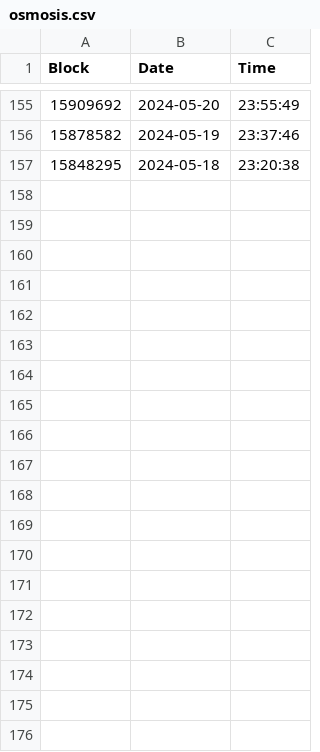
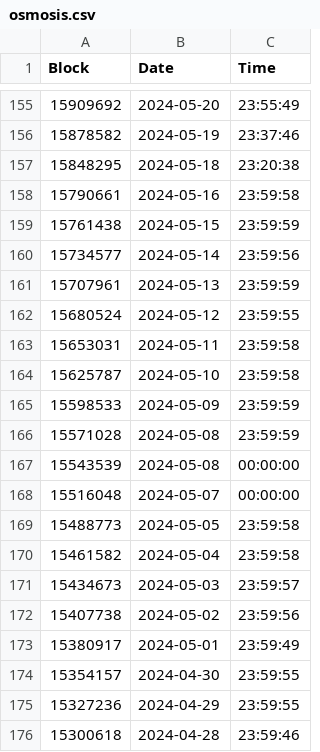
Before and after one commit to vimystic/blocksatmidnightutc, a CSV file: osmosis.csv, drawn as a sheet; only a part is shown, gaps mark what is left out; the diff covers the shown part only; the diff names each change by its address in the sheet, - before the commit and + after, or states it on an @@ line.

Commit message:
osmosis

```diff
--- a/osmosis.csv
+++ b/osmosis.csv
+row 158: 15790661 | 2024-05-16 | 23:59:58
+row 159: 15761438 | 2024-05-15 | 23:59:59
+row 160: 15734577 | 2024-05-14 | 23:59:56
+row 161: 15707961 | 2024-05-13 | 23:59:59
+row 162: 15680524 | 2024-05-12 | 23:59:55
+row 163: 15653031 | 2024-05-11 | 23:59:58
+row 164: 15625787 | 2024-05-10 | 23:59:58
+row 165: 15598533 | 2024-05-09 | 23:59:59
+row 166: 15571028 | 2024-05-08 | 23:59:59
+row 167: 15543539 | 2024-05-08 | 00:00:00
+row 168: 15516048 | 2024-05-07 | 00:00:00
+row 169: 15488773 | 2024-05-05 | 23:59:58
+row 170: 15461582 | 2024-05-04 | 23:59:58
+row 171: 15434673 | 2024-05-03 | 23:59:57
+row 172: 15407738 | 2024-05-02 | 23:59:56
+row 173: 15380917 | 2024-05-01 | 23:59:49
+row 174: 15354157 | 2024-04-30 | 23:59:55
+row 175: 15327236 | 2024-04-29 | 23:59:55
+row 176: 15300618 | 2024-04-28 | 23:59:46
```
Also changed, not shown: 17 added rows elsewhere in this file.
